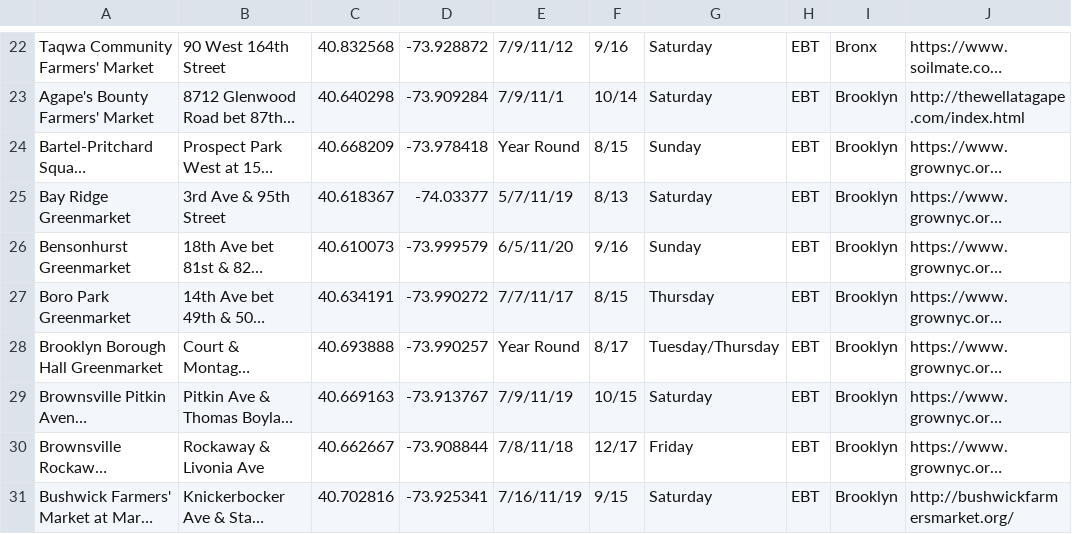
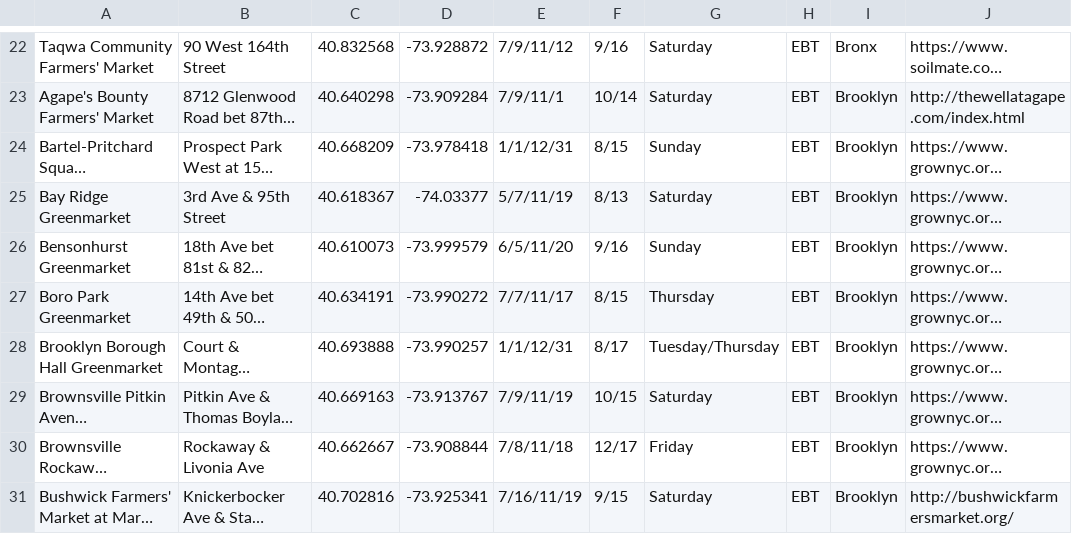
Before and after one commit to learn-co-students/ios-0916-team-puddingsmile, a CSV file: GroupProject/MarketInfo.csv, drawn as a sheet; only a part is shown, gaps mark what is left out; long unchanged cells end in …; the diff covers the shown part only; the diff names each change by its address in the sheet, - before the commit and + after, or states it on an @@ line.

```diff
--- a/GroupProject/MarketInfo.csv
+++ b/GroupProject/MarketInfo.csv
-E24: Year Round
+E24: 1/1/12/31
-E28: Year Round
+E28: 1/1/12/31
```
Also changed, not shown: 25 edited cells elsewhere in this file, 2 other files.
